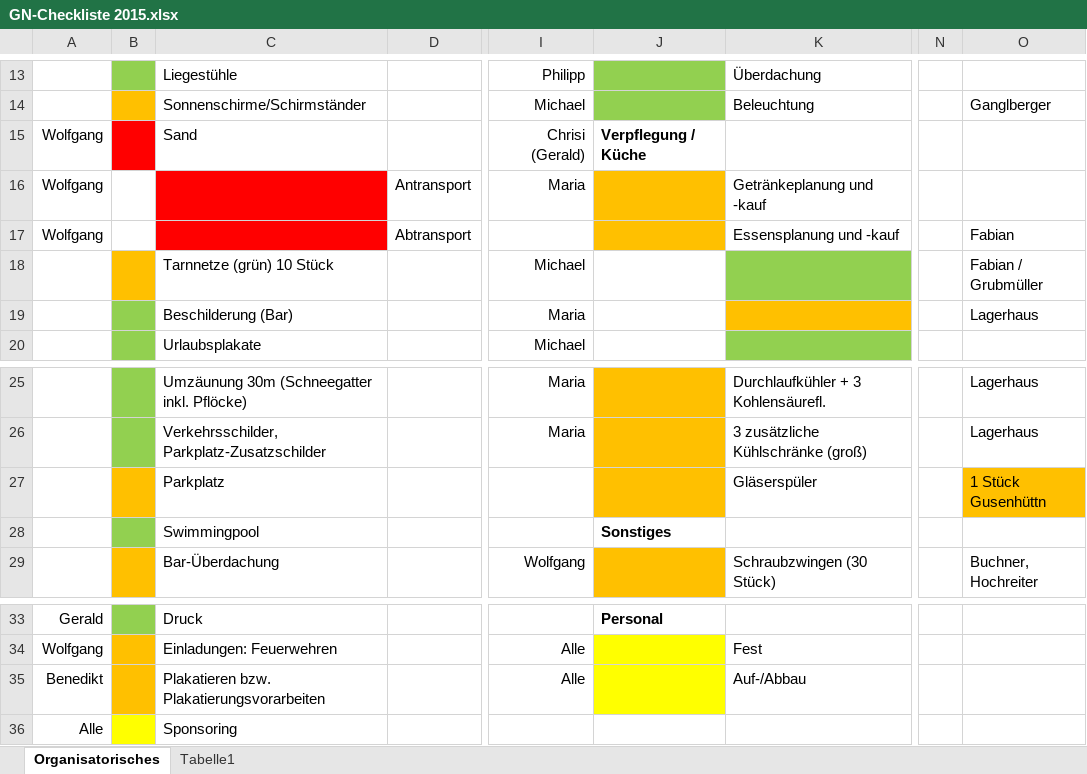
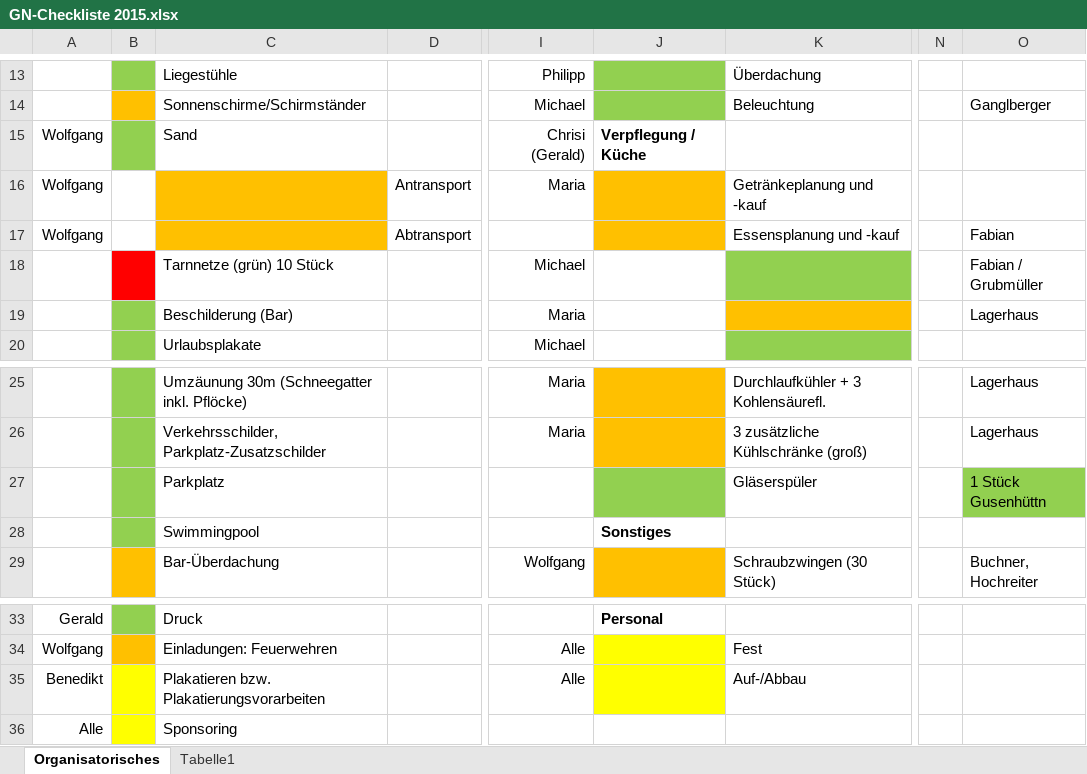
Before and after one commit to Balestrano/glarea-nox, an Excel workbook: 2015/GN-Checkliste 2015.xlsx, sheet Organisatorisches, drawn as a sheet; only a part is shown, gaps mark what is left out; values as stored, in another font and other column widths than the file's, no borders; the diff names each change by its address in the sheet, - before the commit and + after, or states it on an @@ line.

```diff
--- a/2015/GN-Checkliste 2015.xlsx (sheet Organisatorisches)
+++ b/2015/GN-Checkliste 2015.xlsx (sheet Organisatorisches)
-B15 fill: #FF0000
+B15 fill: #92D050
-C16:C17 fill: #FF0000
+C16:C17 fill: #FFC000
-B18 fill: #FFC000
+B18 fill: #FF0000
-B27 fill: #FFC000
+B27 fill: #92D050
-J27 fill: #FFC000
+J27 fill: #92D050
-O27 fill: #FFC000
+O27 fill: #92D050
-B35 fill: #FFC000
+B35 fill: #FFFF00
```
Also changed, not shown: 2015/Sponsoring/Liste der Sponsoren.xlsx.
